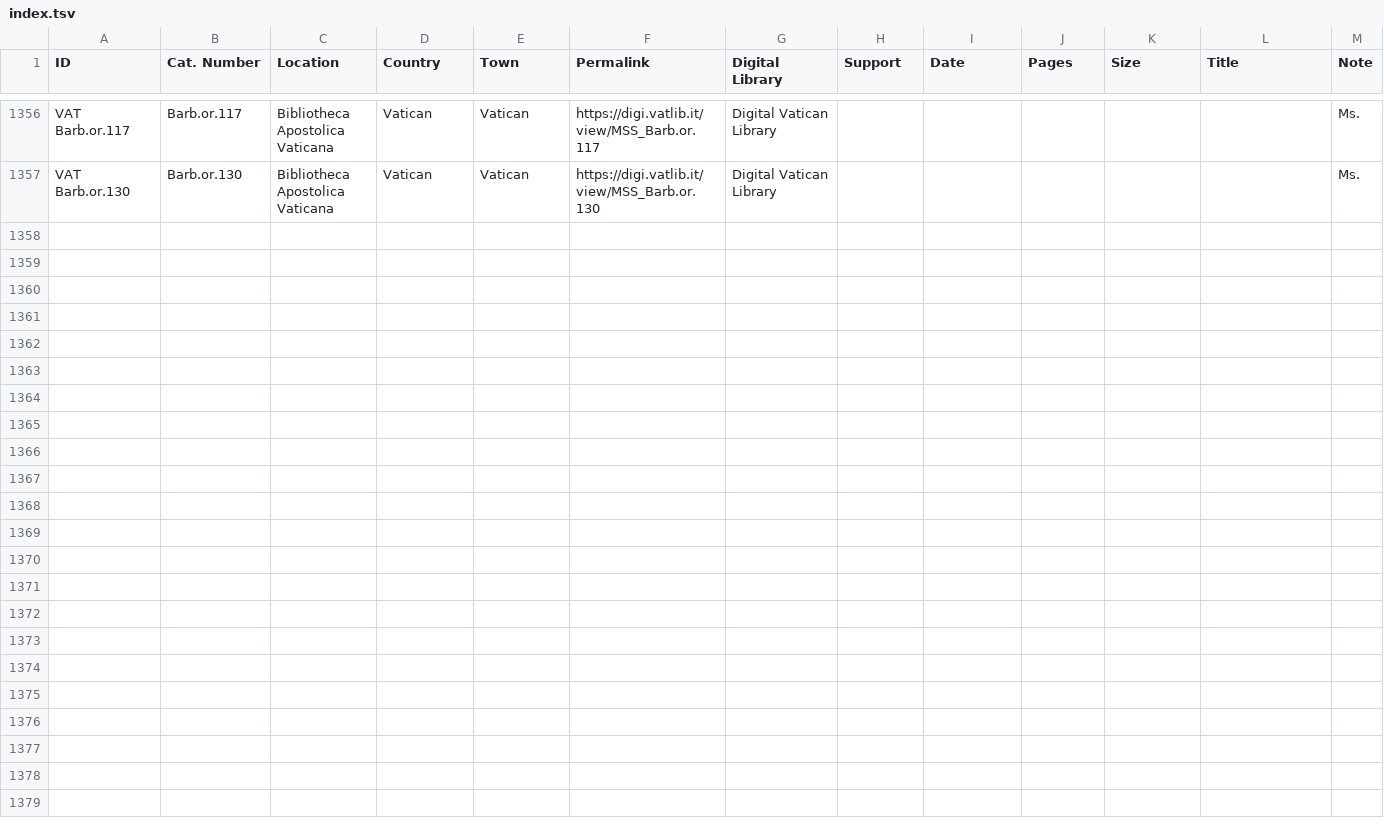
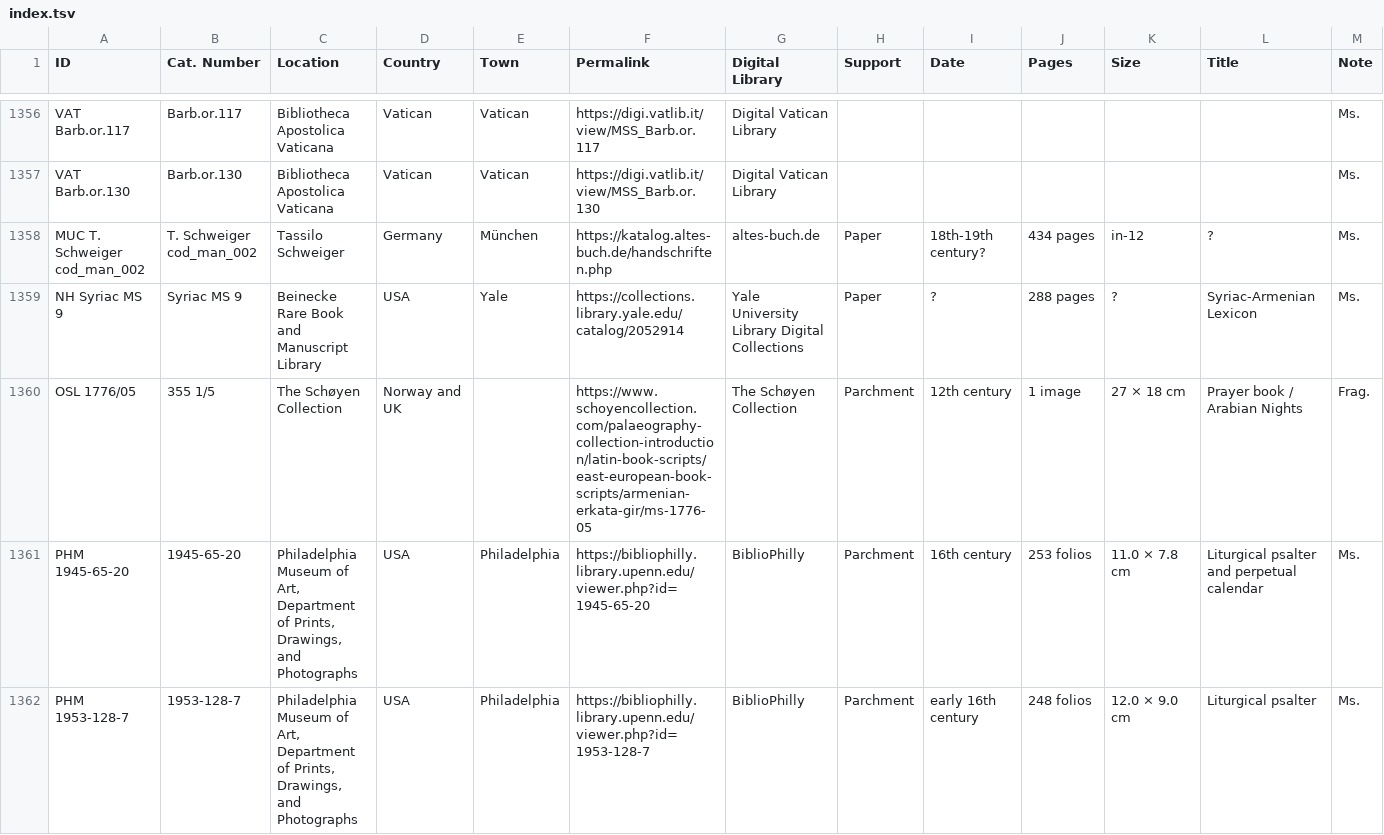
Before and after one commit to CVidalG/Index-of-Armenian-Manuscripts, a TSV file: index.tsv, drawn as a sheet; only a part is shown, gaps mark what is left out.

Commit message:
closes #3; add new ressources

```diff
--- a/index.tsv
+++ b/index.tsv
@@ -1357 +1357,6 @@ VAT Barb.or.117	Barb.or.117	Bibliotheca Apostolica Vaticana	Vatican	Vatican	http
 VAT Barb.or.130	Barb.or.130	Bibliotheca Apostolica Vaticana	Vatican	Vatican	https://digi.vatlib.it/view/MSS_Barb.or.130	Digital Vatican Library						Ms.
+MUC T. Schweiger cod_man_002	T. Schweiger cod_man_002	Tassilo Schweiger	Germany	München	https://katalog.altes-buch.de/handschriften.php	altes-buch.de	Paper	18th-19th century?	434 pages	in-12	?	Ms.
+NH Syriac MS 9	Syriac MS 9	Beinecke Rare Book and Manuscript Library	USA	Yale	https://collections.library.yale.edu/catalog/2052914	Yale University Library Digital Collections	Paper	?	288 pages	?	Syriac-Armenian Lexicon	Ms.
+OSL 1776/05	355 1/5	The Schøyen Collection	Norway and UK		https://www.schoyencollection.com/palaeography-collection-introduction/latin-book-scripts/east-european-book-scripts/armenian-erkata-gir/ms-1776-05	The Schøyen Collection	Parchment	12th century	1 image	27 × 18 cm	Prayer book / Arabian Nights	Frag.
+PHM 1945‑65‑20	1945‑65‑20	Philadelphia Museum of Art, Department of Prints, Drawings, and Photographs	USA	Philadelphia	https://bibliophilly.library.upenn.edu/viewer.php?id=1945‑65‑20	BiblioPhilly	Parchment	16th century	253 folios	11.0 × 7.8 cm	Liturgical psalter and perpetual calendar	Ms.
+PHM 1953‑128‑7	1953‑128‑7	Philadelphia Museum of Art, Department of Prints, Drawings, and Photographs	USA	Philadelphia	https://bibliophilly.library.upenn.edu/viewer.php?id=1953‑128‑7	BiblioPhilly	Parchment	early 16th century	248 folios	12.0 × 9.0 cm	Liturgical psalter	Ms.
```
